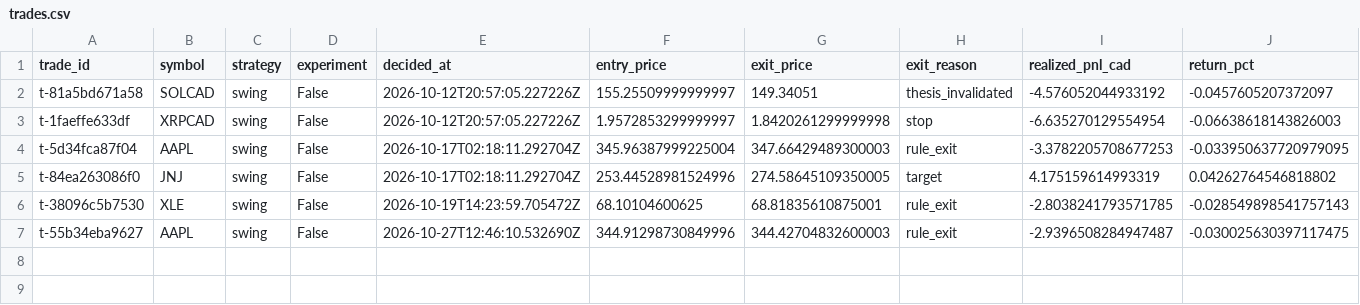
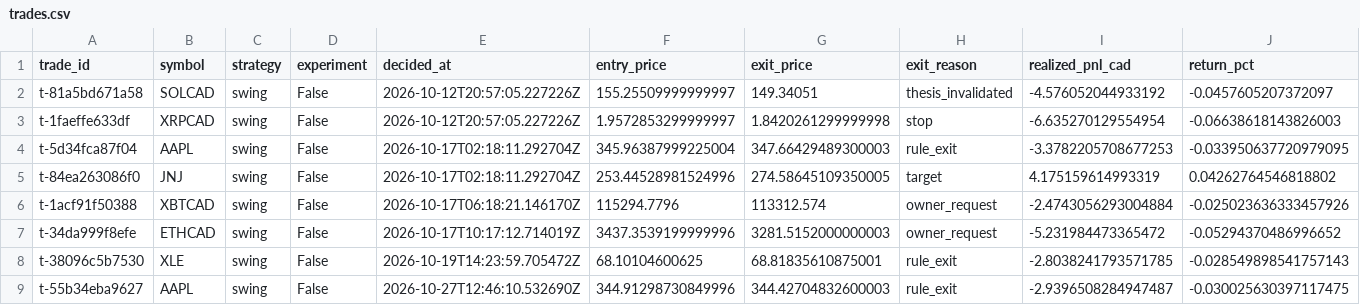
Before and after one commit to stellanrowbotham/Stellan, a CSV file: apprentice/reports/exports/trades.csv, drawn as a sheet; only a part is shown; rows hold the shown columns only; the diff names each change by its address in the sheet, - before the commit and + after, or states it on an @@ line.

```diff
--- a/apprentice/reports/exports/trades.csv
+++ b/apprentice/reports/exports/trades.csv
+row 6: t-1acf91f50388 | XBTCAD | swing | False | 2026-10-17T06:18:21.146170Z | 115294.7796 | 113312.574 | owner_request | -2.4743056293004884 | -0.025023636333457926
+row 7: t-34da999f8efe | ETHCAD | swing | False | 2026-10-17T10:17:12.714019Z | 3437.3539199999996 | 3281.5152000000003 | owner_request | -5.231984473365472 | -0.05294370486996652
```
Also changed, not shown: apprentice/reports/exports/equity.csv, 8 other files.
